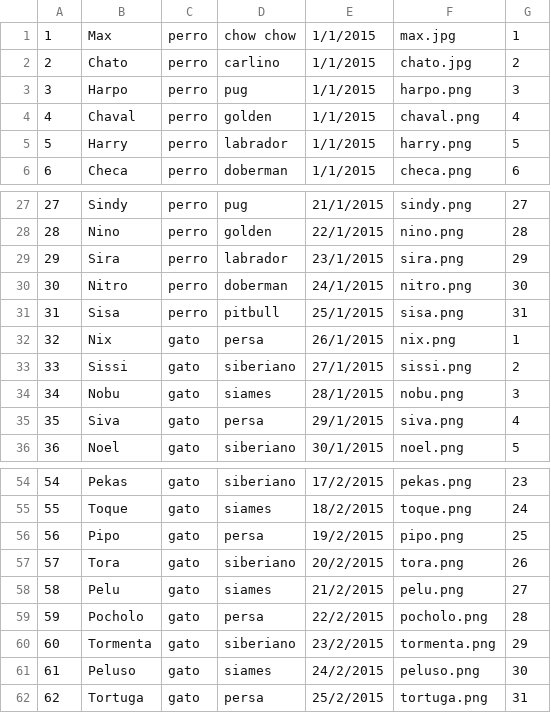
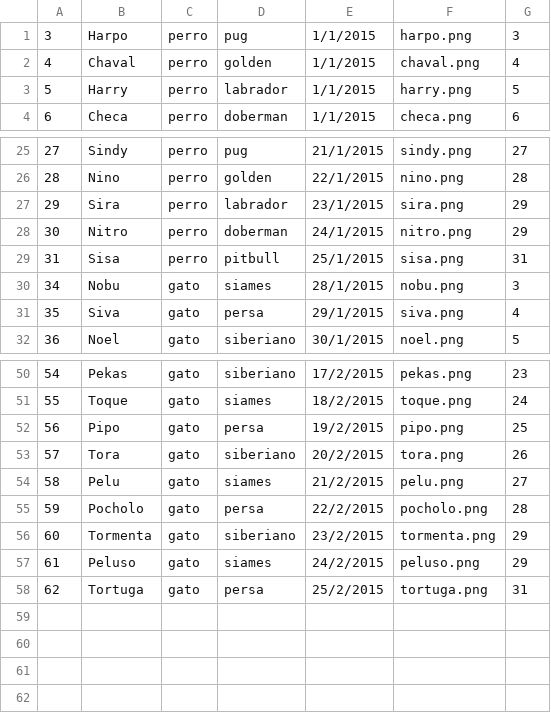
Before and after one commit to MedardoGarcesM/-POO-P05-ProyectoG-04-2P, a CSV file: ProyectoG4Parcial2/ProyectoG4Parcial2/documentos/mascotas.csv, drawn as a sheet; only a part is shown, gaps mark what is left out.

```diff
--- a/ProyectoG4Parcial2/ProyectoG4Parcial2/documentos/mascotas.csv
+++ b/ProyectoG4Parcial2/ProyectoG4Parcial2/documentos/mascotas.csv
@@ -1,3 +1 @@
-1;Max;perro;chow chow;1/1/2015;max.jpg;1
-2;Chato;perro;carlino;1/1/2015;chato.jpg;2
 3;Harpo;perro;pug;1/1/2015;harpo.png;3
@@ -29,6 +27,4 @@
 29;Sira;perro;labrador;23/1/2015;sira.png;29
-30;Nitro;perro;doberman;24/1/2015;nitro.png;30
+30;Nitro;perro;doberman;24/1/2015;nitro.png;29
 31;Sisa;perro;pitbull;25/1/2015;sisa.png;31
-32;Nix;gato;persa;26/1/2015;nix.png;1
-33;Sissi;gato;siberiano;27/1/2015;sissi.png;2
 34;Nobu;gato;siames;28/1/2015;nobu.png;3
@@ -60,3 +56,3 @@
 60;Tormenta;gato;siberiano;23/2/2015;tormenta.png;29
-61;Peluso;gato;siames;24/2/2015;peluso.png;30
+61;Peluso;gato;siames;24/2/2015;peluso.png;29
 62;Tortuga;gato;persa;25/2/2015;tortuga.png;31
```
Also changed, not shown: ProyectoG4Parcial2/ProyectoG4Parcial2/documentos/duenos.csv, 4 other files.
